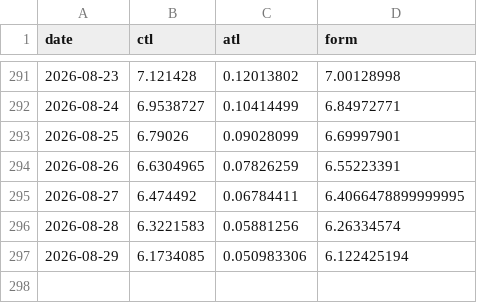
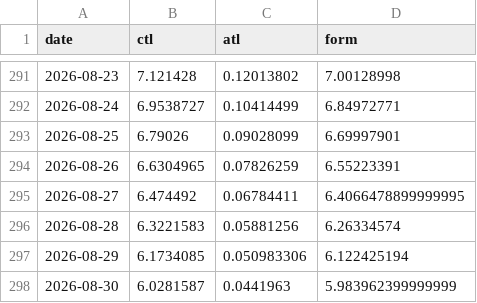
Before and after one commit to jayepraveen999/munich_half_marathon_2026, a CSV file: i644393_wellness.csv, drawn as a sheet; only a part is shown, gaps mark what is left out; the diff names each change by its address in the sheet, - before the commit and + after, or states it on an @@ line.

```diff
--- a/i644393_wellness.csv
+++ b/i644393_wellness.csv
+row 298: 2026-08-30 | 6.0281587 | 0.0441963 | 5.983962399999999
```
Also changed, not shown: 2 other files.
